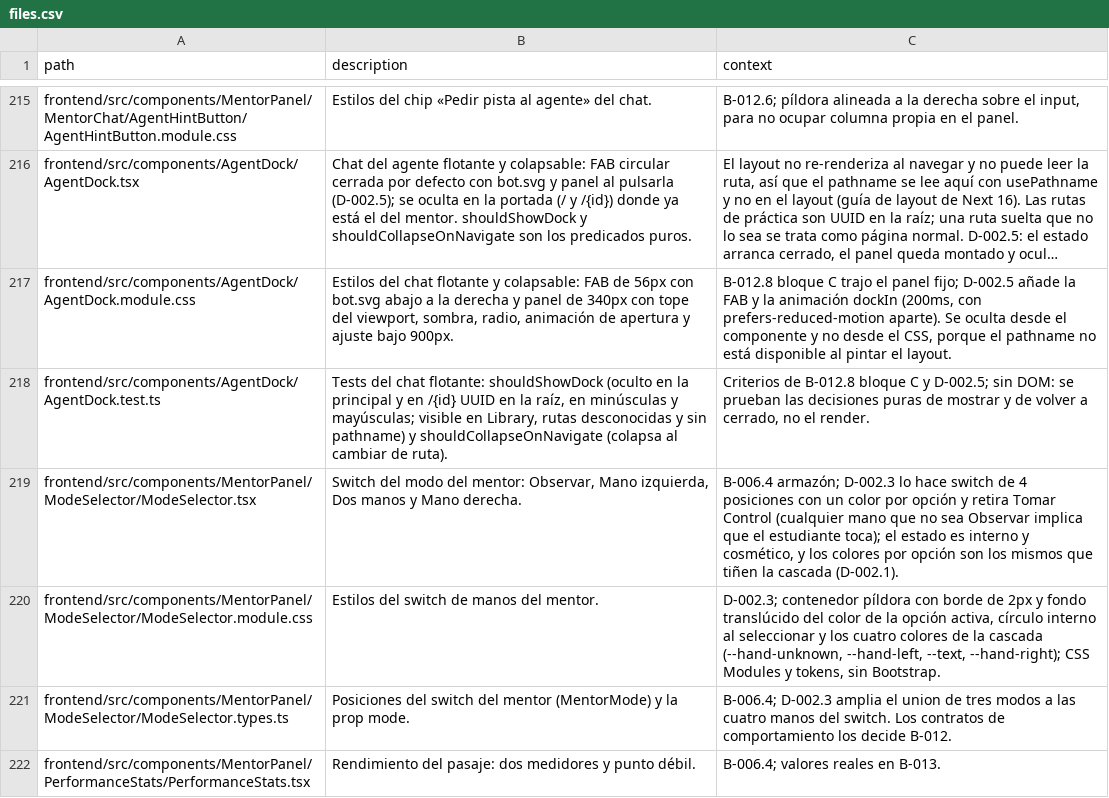
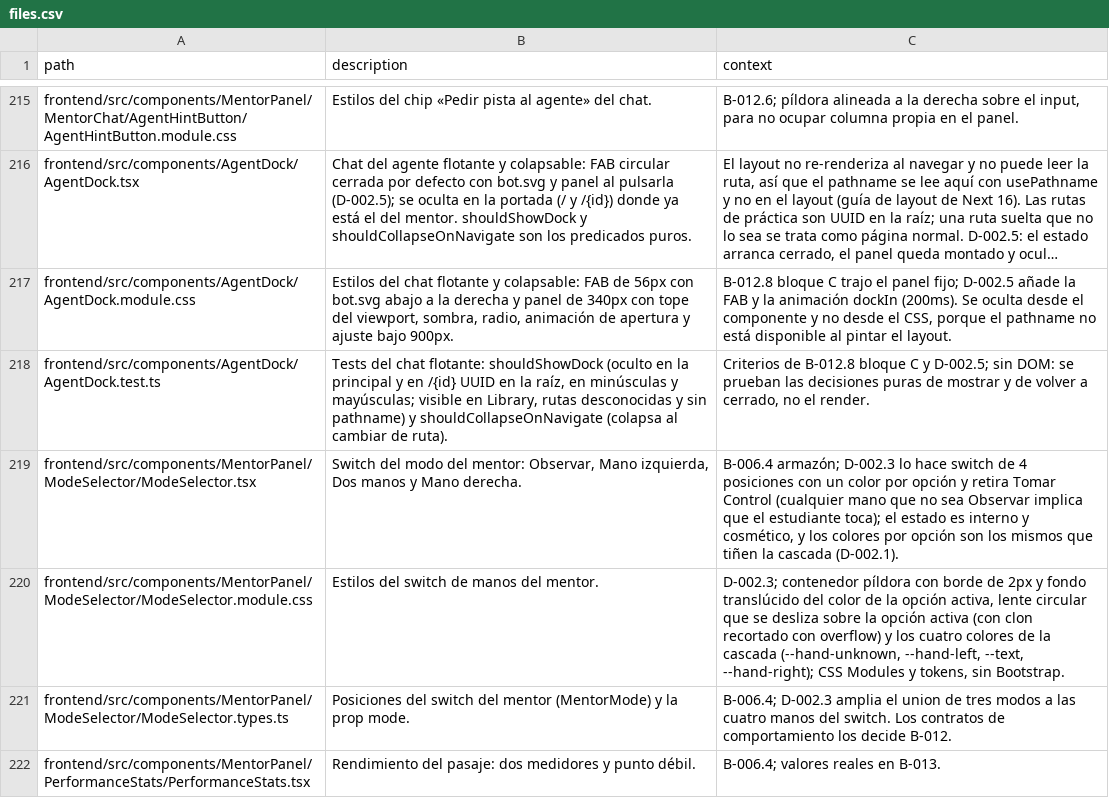
Before and after one commit to andrupax94/PianoMentor-IA, a CSV file: docs/architecture/files.csv, drawn as a sheet; only a part is shown, gaps mark what is left out; long unchanged cells end in …; the diff names each change by its address in the sheet, - before the commit and + after, or states it on an @@ line.

Commit message:
refactor(estilos): anima lente y dockIn sin respetar prefers-reduced-motion
El sistema de la ventana de desarrollo reporta la media query
prefers-reduced-motion activa, lo que congelaba la transicion de la
lente del switch de modo (salto directo) y la animacion dockIn del
chat flotante. Se retira el bloque de ambas hojas para que el
movimiento sea siempre con la transicion declarada (450ms con rebote
en la lente, 200ms en el dock).

Sincroniza la fila de ModeSelector.module.css en files.csv para
describir la lente deslizante en lugar del circulo interno anterior.

```diff
--- a/docs/architecture/files.csv
+++ b/docs/architecture/files.csv
-C217 (context): …animación dockIn (200ms, con prefers-reduced-motion aparte). Se oculta…
+C217 (context): …animación dockIn (200ms). Se oculta…
-C220 (context): …opción activa, círculo interno al seleccionar y los…
+C220 (context): …opción activa, lente circular que se desliza sobre la opción activa (con clon recortado con overflow) y los…
```
Also changed, not shown: 2 other files.
